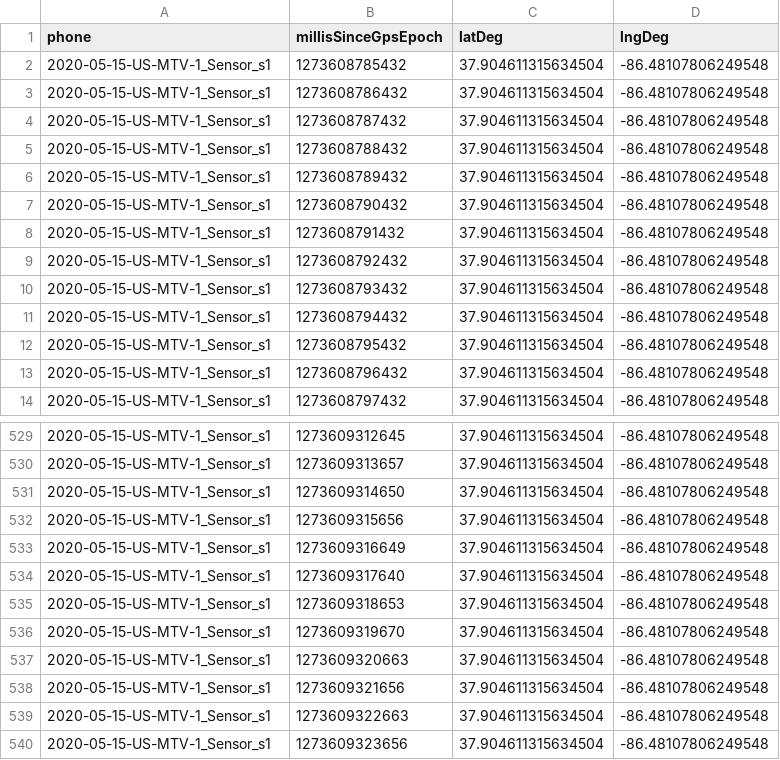
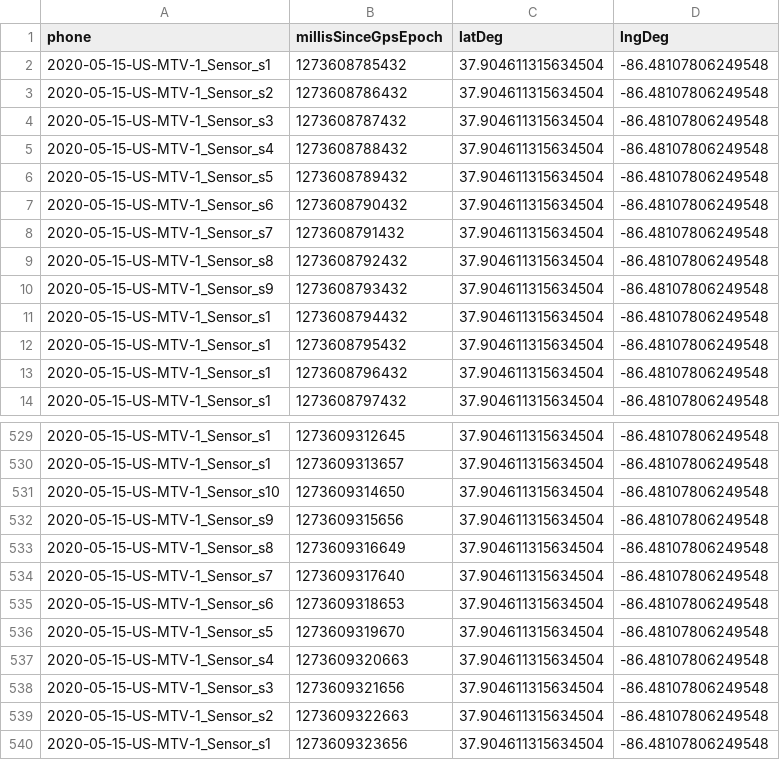
Before and after one commit to NextThread/internship-iut, a CSV file: tu-intern-main/sample_submission.csv, drawn as a sheet; only a part is shown, gaps mark what is left out.

```diff
--- a/tu-intern-main/sample_submission.csv
+++ b/tu-intern-main/sample_submission.csv
@@ -2,10 +2,10 @@ phone,millisSinceGpsEpoch,latDeg,lngDeg
 2020-05-15-US-MTV-1_Sensor_s1,1273608785432,37.904611315634504,-86.48107806249548
-2020-05-15-US-MTV-1_Sensor_s1,1273608786432,37.904611315634504,-86.48107806249548
-2020-05-15-US-MTV-1_Sensor_s1,1273608787432,37.904611315634504,-86.48107806249548
-2020-05-15-US-MTV-1_Sensor_s1,1273608788432,37.904611315634504,-86.48107806249548
-2020-05-15-US-MTV-1_Sensor_s1,1273608789432,37.904611315634504,-86.48107806249548
-2020-05-15-US-MTV-1_Sensor_s1,1273608790432,37.904611315634504,-86.48107806249548
-2020-05-15-US-MTV-1_Sensor_s1,1273608791432,37.904611315634504,-86.48107806249548
-2020-05-15-US-MTV-1_Sensor_s1,1273608792432,37.904611315634504,-86.48107806249548
-2020-05-15-US-MTV-1_Sensor_s1,1273608793432,37.904611315634504,-86.48107806249548
+2020-05-15-US-MTV-1_Sensor_s2,1273608786432,37.904611315634504,-86.48107806249548
+2020-05-15-US-MTV-1_Sensor_s3,1273608787432,37.904611315634504,-86.48107806249548
+2020-05-15-US-MTV-1_Sensor_s4,1273608788432,37.904611315634504,-86.48107806249548
+2020-05-15-US-MTV-1_Sensor_s5,1273608789432,37.904611315634504,-86.48107806249548
+2020-05-15-US-MTV-1_Sensor_s6,1273608790432,37.904611315634504,-86.48107806249548
+2020-05-15-US-MTV-1_Sensor_s7,1273608791432,37.904611315634504,-86.48107806249548
+2020-05-15-US-MTV-1_Sensor_s8,1273608792432,37.904611315634504,-86.48107806249548
+2020-05-15-US-MTV-1_Sensor_s9,1273608793432,37.904611315634504,-86.48107806249548
 2020-05-15-US-MTV-1_Sensor_s1,1273608794432,37.904611315634504,-86.48107806249548
@@ -530,11 +530,11 @@ phone,millisSinceGpsEpoch,latDeg,lngDeg
 2020-05-15-US-MTV-1_Sensor_s1,1273609313657,37.904611315634504,-86.48107806249548
-2020-05-15-US-MTV-1_Sensor_s1,1273609314650,37.904611315634504,-86.48107806249548
-2020-05-15-US-MTV-1_Sensor_s1,1273609315656,37.904611315634504,-86.48107806249548
-2020-05-15-US-MTV-1_Sensor_s1,1273609316649,37.904611315634504,-86.48107806249548
-2020-05-15-US-MTV-1_Sensor_s1,1273609317640,37.904611315634504,-86.48107806249548
-2020-05-15-US-MTV-1_Sensor_s1,1273609318653,37.904611315634504,-86.48107806249548
-2020-05-15-US-MTV-1_Sensor_s1,1273609319670,37.904611315634504,-86.48107806249548
-2020-05-15-US-MTV-1_Sensor_s1,1273609320663,37.904611315634504,-86.48107806249548
-2020-05-15-US-MTV-1_Sensor_s1,1273609321656,37.904611315634504,-86.48107806249548
-2020-05-15-US-MTV-1_Sensor_s1,1273609322663,37.904611315634504,-86.48107806249548
+2020-05-15-US-MTV-1_Sensor_s10,1273609314650,37.904611315634504,-86.48107806249548
+2020-05-15-US-MTV-1_Sensor_s9,1273609315656,37.904611315634504,-86.48107806249548
+2020-05-15-US-MTV-1_Sensor_s8,1273609316649,37.904611315634504,-86.48107806249548
+2020-05-15-US-MTV-1_Sensor_s7,1273609317640,37.904611315634504,-86.48107806249548
+2020-05-15-US-MTV-1_Sensor_s6,1273609318653,37.904611315634504,-86.48107806249548
+2020-05-15-US-MTV-1_Sensor_s5,1273609319670,37.904611315634504,-86.48107806249548
+2020-05-15-US-MTV-1_Sensor_s4,1273609320663,37.904611315634504,-86.48107806249548
+2020-05-15-US-MTV-1_Sensor_s3,1273609321656,37.904611315634504,-86.48107806249548
+2020-05-15-US-MTV-1_Sensor_s2,1273609322663,37.904611315634504,-86.48107806249548
 2020-05-15-US-MTV-1_Sensor_s1,1273609323656,37.904611315634504,-86.48107806249548
```
Also changed, not shown: tu-intern-main/baseline_locations_test.csv, tu-intern-main/submission.csv, 2 other files.
